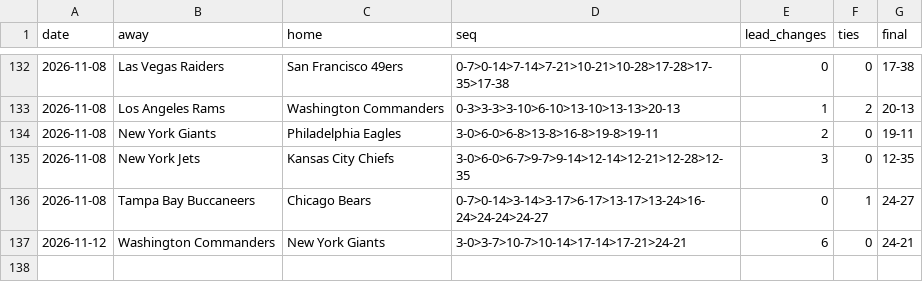
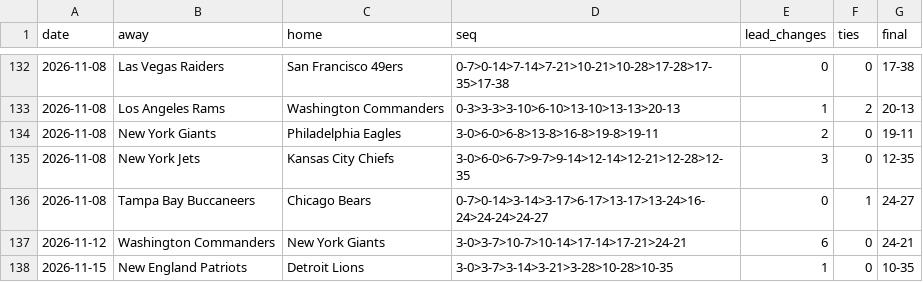
Before and after one commit to michaellvenuti-ops/mv_magic, a CSV file: pc-data/nfl-first-score-sequences.csv, drawn as a sheet; only a part is shown, gaps mark what is left out.

Commit message:
pc-scans sync: pc-data/nfl-first-score-sequences.csv

```diff
--- a/pc-data/nfl-first-score-sequences.csv
+++ b/pc-data/nfl-first-score-sequences.csv
@@ -137 +137,2 @@ date,away,home,seq,lead_changes,ties,final
 2026-11-12,Washington Commanders,New York Giants,3-0>3-7>10-7>10-14>17-14>17-21>24-21,6,0,24-21
+2026-11-15,New England Patriots,Detroit Lions,3-0>3-7>3-14>3-21>3-28>10-28>10-35,1,0,10-35
```
